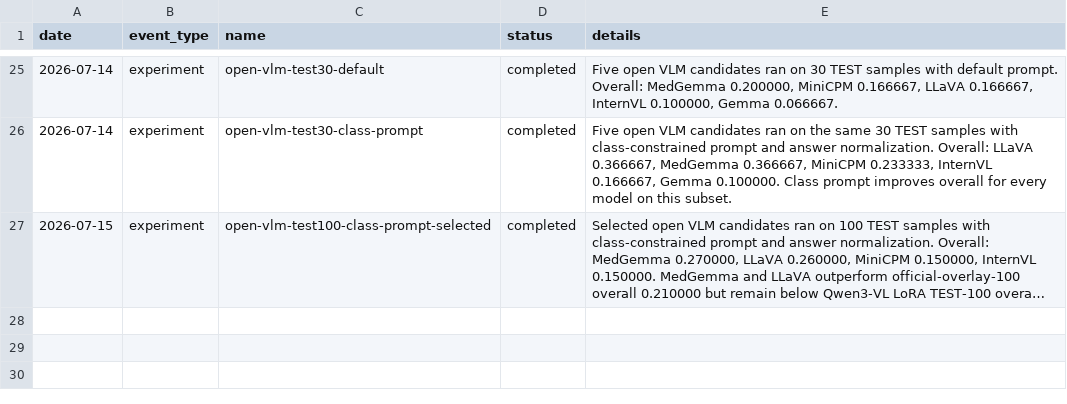
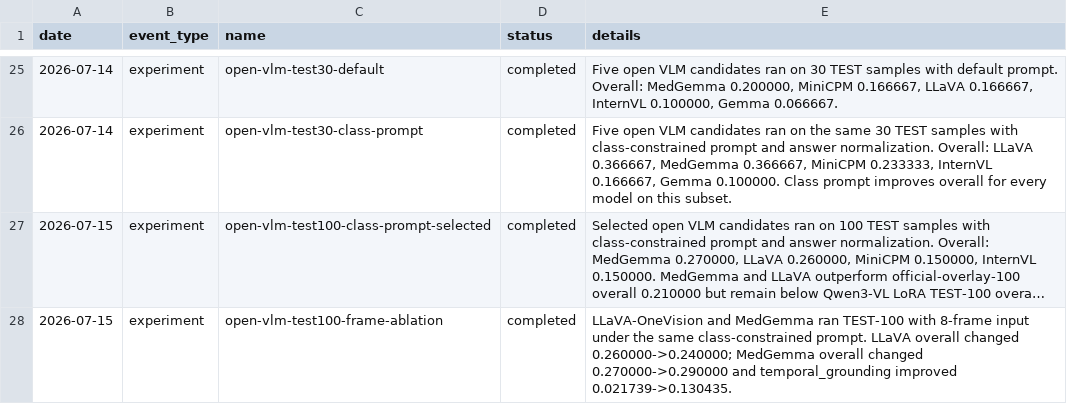
Before and after one commit to Wang062002/VLM-Competition, a CSV file: results/experiment_events.csv, drawn as a sheet; only a part is shown, gaps mark what is left out; long unchanged cells end in …; the diff names each change by its address in the sheet, - before the commit and + after, or states it on an @@ line.

Commit message:
Record open VLM TEST100 frame ablation

```diff
--- a/results/experiment_events.csv
+++ b/results/experiment_events.csv
+row 28: 2026-07-15 | experiment | open-vlm-test100-frame-ablation | completed | LLaVA-OneVision and MedGemma ran TEST-100 with 8-frame input under the same class-constrained prompt. LLaVA overall changed 0.260000->0.240000; MedGemma overall changed 0.270000->0.290000 and temporal_grounding improved 0.021739->0.130435.
```
Also changed, not shown: 8 other files.
